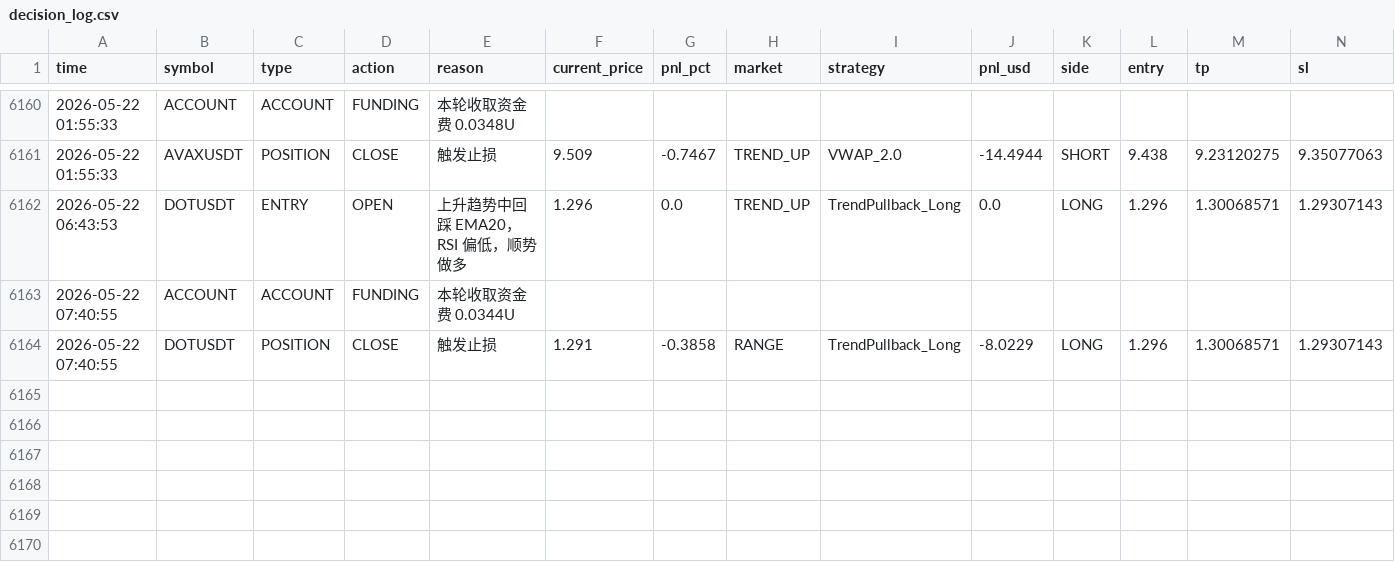
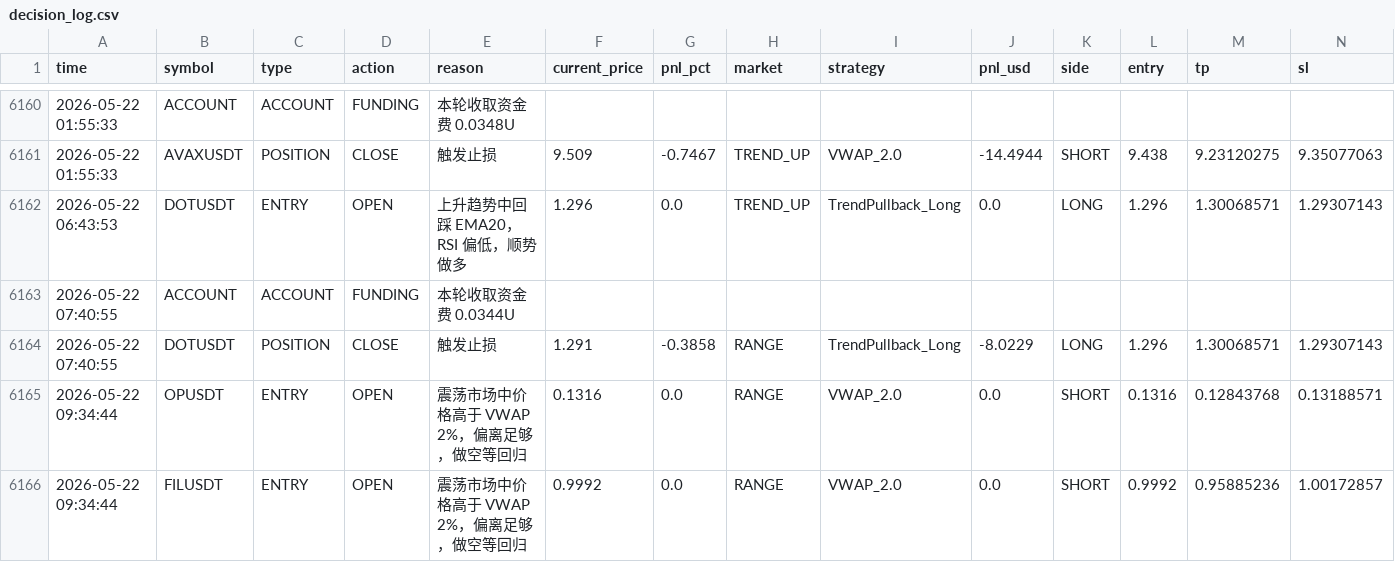
Before and after one commit to jihong0726/Back-Test, a CSV file: reports/decision_log.csv, drawn as a sheet; only a part is shown, gaps mark what is left out; rows hold the shown columns only; the diff names each change by its address in the sheet, - before the commit and + after, or states it on an @@ line.

```diff
--- a/reports/decision_log.csv
+++ b/reports/decision_log.csv
+row 6165: 2026-05-22 09:34:44 | OPUSDT | ENTRY | OPEN | 震荡市场中价格高于 VWAP 2%，偏离足够，做空等回归 | 0.1316 | 0.0 | RANGE | VWAP_2.0 | 0.0 | SHORT | 0.1316 | 0.12843768 | 0.13188571
+row 6166: 2026-05-22 09:34:44 | FILUSDT | ENTRY | OPEN | 震荡市场中价格高于 VWAP 2%，偏离足够，做空等回归 | 0.9992 | 0.0 | RANGE | VWAP_2.0 | 0.0 | SHORT | 0.9992 | 0.95885236 | 1.00172857
```
Also changed, not shown: 5 other files.
